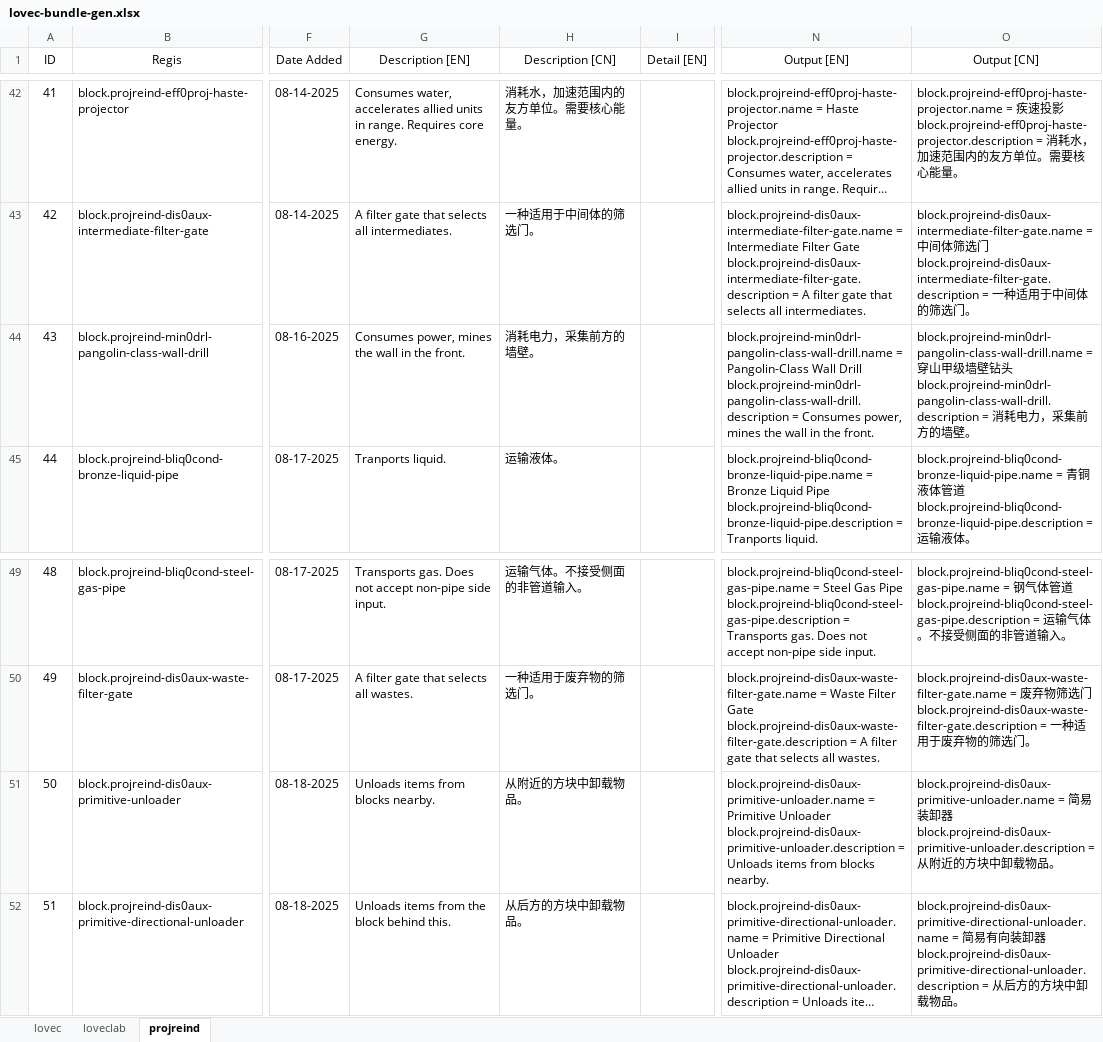
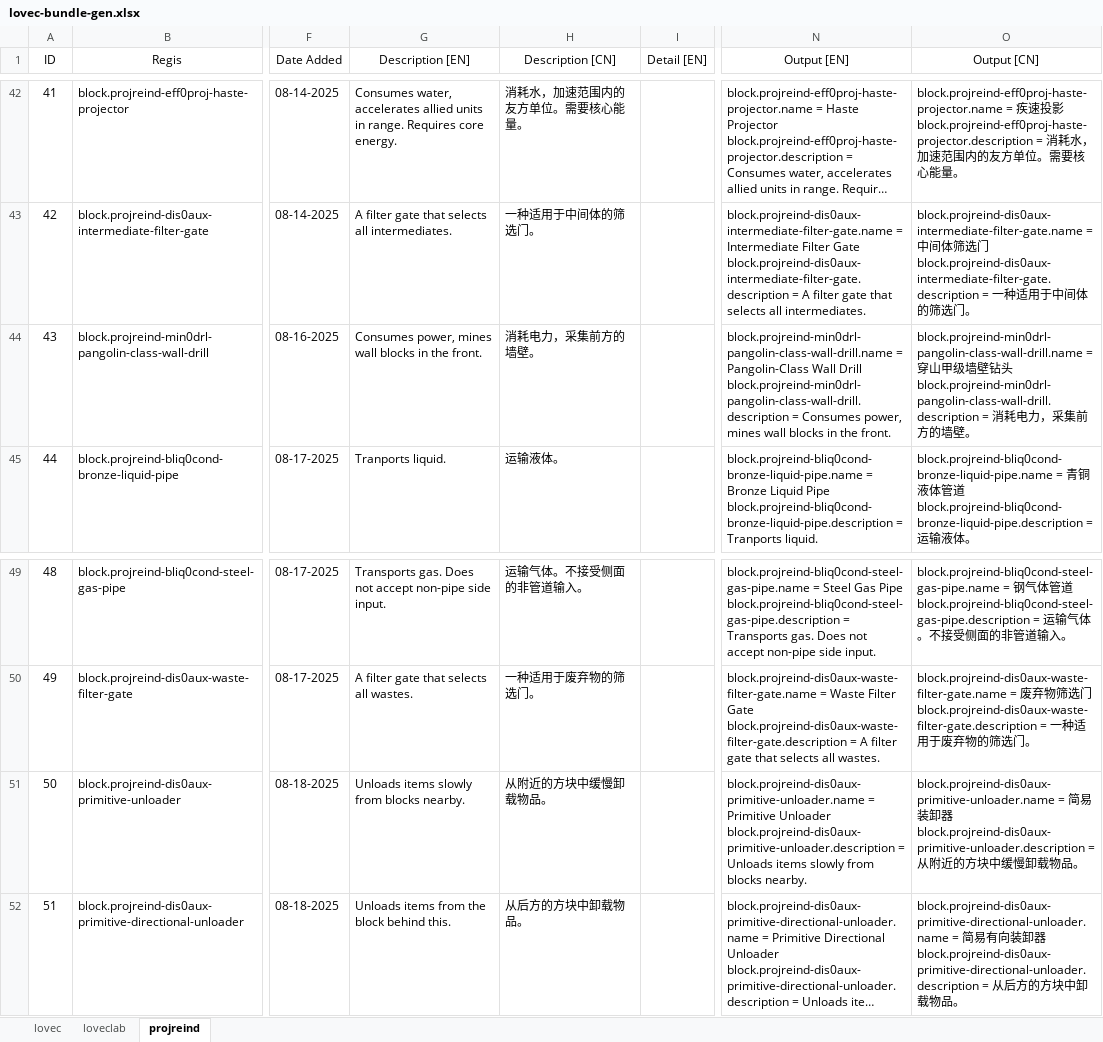
Before and after one commit to HuanXefh/Lovecraftian-Library-Java, an Excel workbook: lovec-bundle-gen.xlsx, sheet projreind, drawn as a sheet; only a part is shown, gaps mark what is left out; long unchanged cells end in …; values as stored, in another font and other column widths than the file's, no borders; the diff covers the shown part only; the diff names each change by its address in the sheet, - before the commit and + after, or states it on an @@ line.

Commit message:
v102
Geyser from Asthosus.
Fixed cables accepting items from units.

```diff
--- a/lovec-bundle-gen.xlsx (sheet projreind)
+++ b/lovec-bundle-gen.xlsx (sheet projreind)
-G44 (Description [EN]): …power, mines the wall in the…
+G44 (Description [EN]): …power, mines wall blocks in the…
-N44 (Output [EN]): …power, mines the wall in the…
+N44 (Output [EN]): …power, mines wall blocks in the…
-G51 (Description [EN]): Unloads items from blocks nearby.
+G51 (Description [EN]): Unloads items slowly from blocks nearby.
-H51 (Description [CN]): 从附近的方块中卸载物品。
+H51 (Description [CN]): 从附近的方块中缓慢卸载物品。
-N51 (Output [EN]): …Unloads items from blocks…
+N51 (Output [EN]): …Unloads items slowly from blocks…
-O51 (Output [CN]): …块中卸载…
+O51 (Output [CN]): …块中缓慢卸载…
```
Also changed, not shown: 56 edited cells elsewhere in this sheet, sheet lovec, 9 other files.
